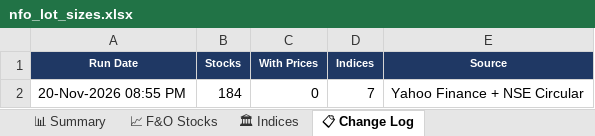
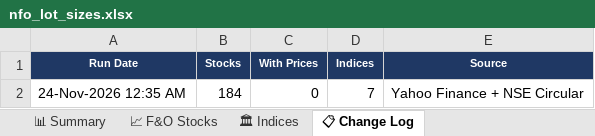
Before and after one commit to spurandhar0/nfo-lot-size-tracker, an Excel workbook: data/nfo_lot_sizes.xlsx, sheet 📋 Change Log, drawn as a sheet; values as stored, in another font and other column widths than the file's, no borders; the diff names each change by its address in the sheet, - before the commit and + after, or states it on an @@ line.

```diff
--- a/data/nfo_lot_sizes.xlsx (sheet 📋 Change Log)
+++ b/data/nfo_lot_sizes.xlsx (sheet 📋 Change Log)
-A2 (Run Date): 20-Nov-2026 08:55 PM
+A2 (Run Date): 24-Nov-2026 12:35 AM
```
Also changed, not shown: sheet 📈 F&O Stocks, sheet 📊 Summary, sheet 🏛 Indices, 1 other file.
